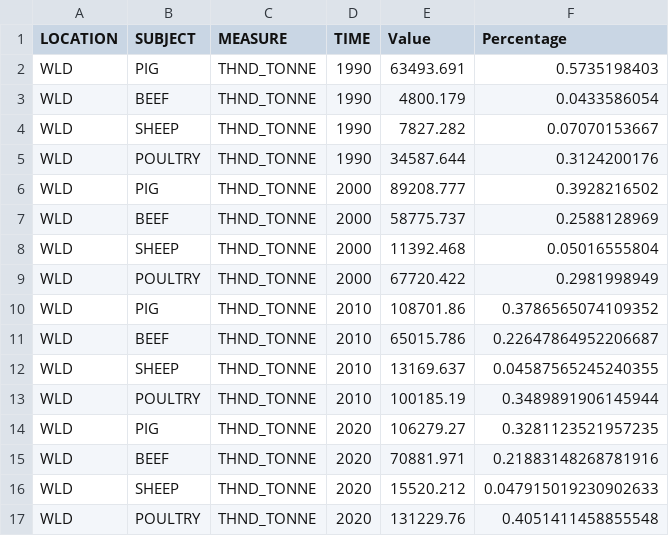
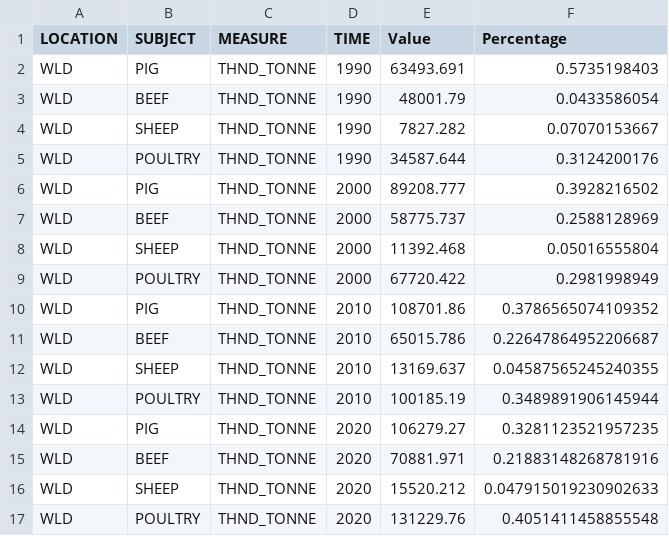
Before and after one commit to DylRey18/DV2ProjectFIT3179, a CSV file: Datasets/DFDonut.csv, drawn as a sheet.

Commit message:
fixed some minor issue on dataset

```diff
--- a/Datasets/DFDonut.csv
+++ b/Datasets/DFDonut.csv
@@ -2,3 +2,3 @@ LOCATION,SUBJECT,MEASURE,TIME,Value,Percentage
 WLD,PIG,THND_TONNE,1990,63493.691,0.5735198403
-WLD,BEEF,THND_TONNE,1990,4800.179,0.0433586054
+WLD,BEEF,THND_TONNE,1990,48001.79,0.0433586054
 WLD,SHEEP,THND_TONNE,1990,7827.282,0.07070153667
```
